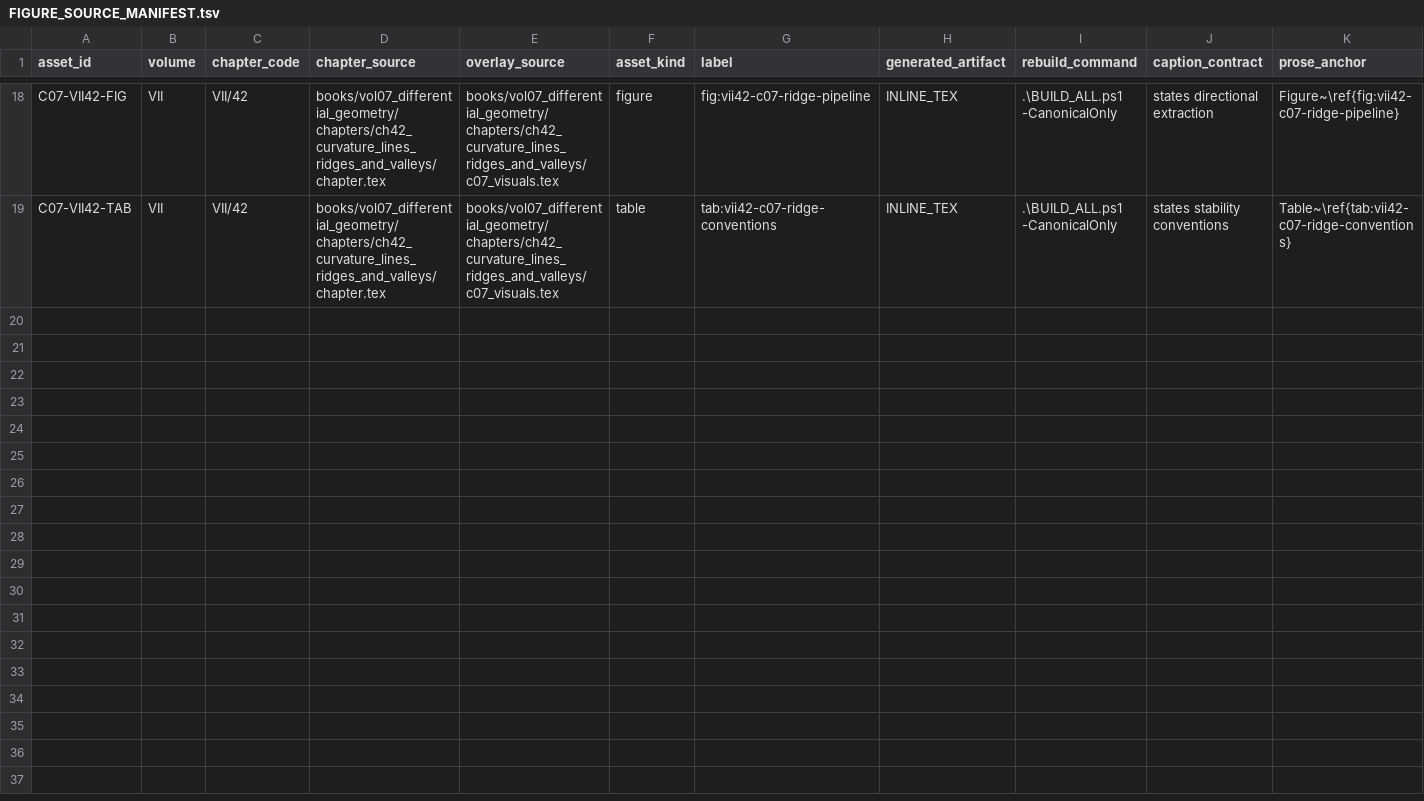
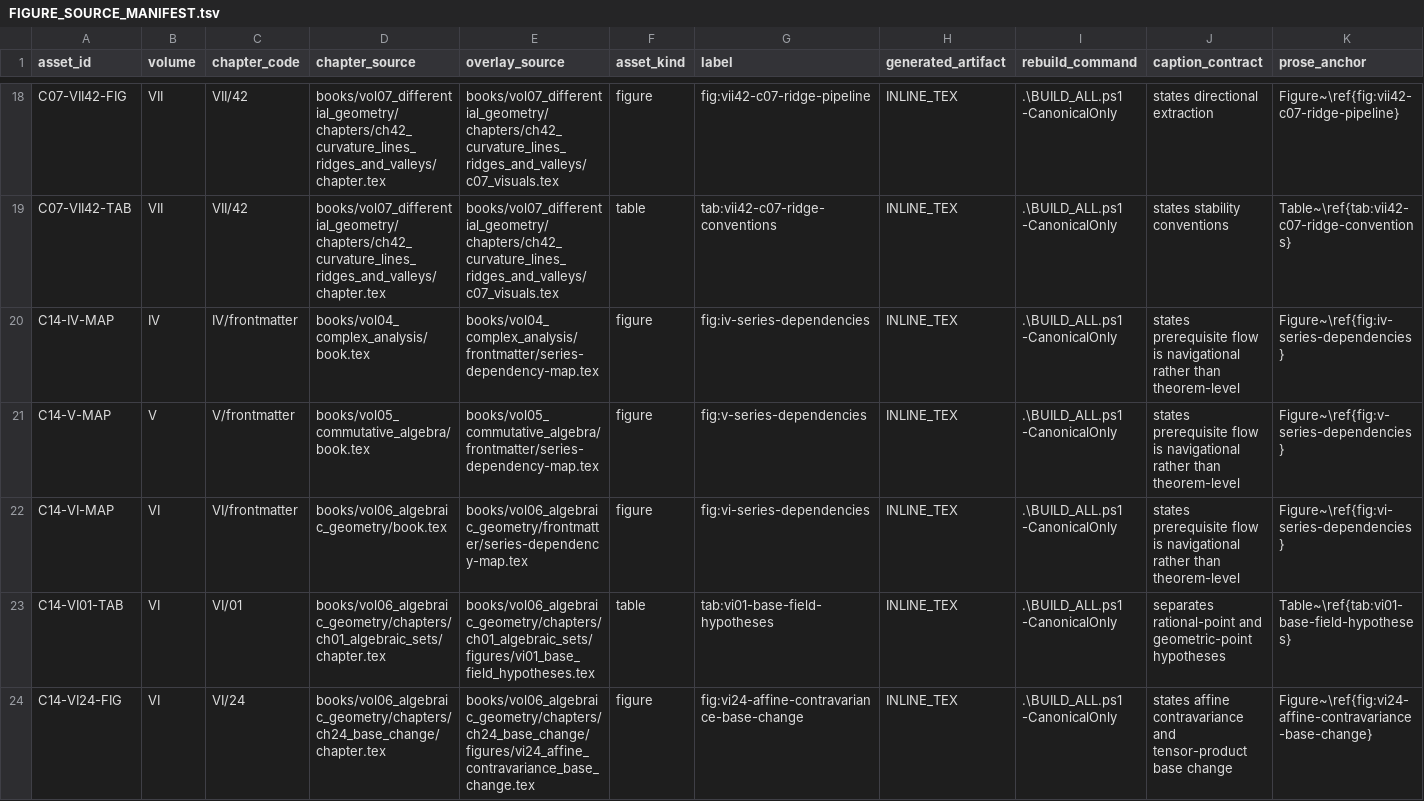
Before and after one commit to expert10000/math, a TSV file: editorial/FIGURE_SOURCE_MANIFEST.tsv, drawn as a sheet; only a part is shown, gaps mark what is left out; rows hold the shown columns only; the diff names each change by its address in the sheet, - before the commit and + after, or states it on an @@ line.

Commit message:
figures(iv-vi): add dependency, continuation, and scheme-language diagrams

```diff
--- a/editorial/FIGURE_SOURCE_MANIFEST.tsv
+++ b/editorial/FIGURE_SOURCE_MANIFEST.tsv
+row 20: C14-IV-MAP | IV | IV/frontmatter | books/vol04_complex_analysis/book.tex | books/vol04_complex_analysis/frontmatter/series-dependency-map.tex | figure | fig:iv-series-dependencies | INLINE_TEX | .\BUILD_ALL.ps1 -CanonicalOnly | states prerequisite flow is navigational rather than theorem-level | Figure~\ref{fig:iv-series-dependencies}
+row 21: C14-V-MAP | V | V/frontmatter | books/vol05_commutative_algebra/book.tex | books/vol05_commutative_algebra/frontmatter/series-dependency-map.tex | figure | fig:v-series-dependencies | INLINE_TEX | .\BUILD_ALL.ps1 -CanonicalOnly | states prerequisite flow is navigational rather than theorem-level | Figure~\ref{fig:v-series-dependencies}
+row 22: C14-VI-MAP | VI | VI/frontmatter | books/vol06_algebraic_geometry/book.tex | books/vol06_algebraic_geometry/frontmatter/series-dependency-map.tex | figure | fig:vi-series-dependencies | INLINE_TEX | .\BUILD_ALL.ps1 -CanonicalOnly | states prerequisite flow is navigational rather than theorem-level | Figure~\ref{fig:vi-series-dependencies}
+row 23: C14-VI01-TAB | VI | VI/01 | books/vol06_algebraic_geometry/chapters/ch01_algebraic_sets/chapter.tex | books/vol06_algebraic_geometry/chapters/ch01_algebraic_sets/figures/vi01_base_field_hypotheses.tex | table | tab:vi01-base-field-hypotheses | INLINE_TEX | .\BUILD_ALL.ps1 -CanonicalOnly | separates rational-point and geometric-point hypotheses | Table~\ref{tab:vi01-base-field-hypotheses}
+row 24: C14-VI24-FIG | VI | VI/24 | books/vol06_algebraic_geometry/chapters/ch24_base_change/chapter.tex | books/vol06_algebraic_geometry/chapters/ch24_base_change/figures/vi24_affine_contravariance_base_change.tex | figure | fig:vi24-affine-contravariance-base-change | INLINE_TEX | .\BUILD_ALL.ps1 -CanonicalOnly | states affine contravariance and tensor-product base change | Figure~\ref{fig:vi24-affine-contravariance-base-change}
```
Also changed, not shown: 11 other files.
